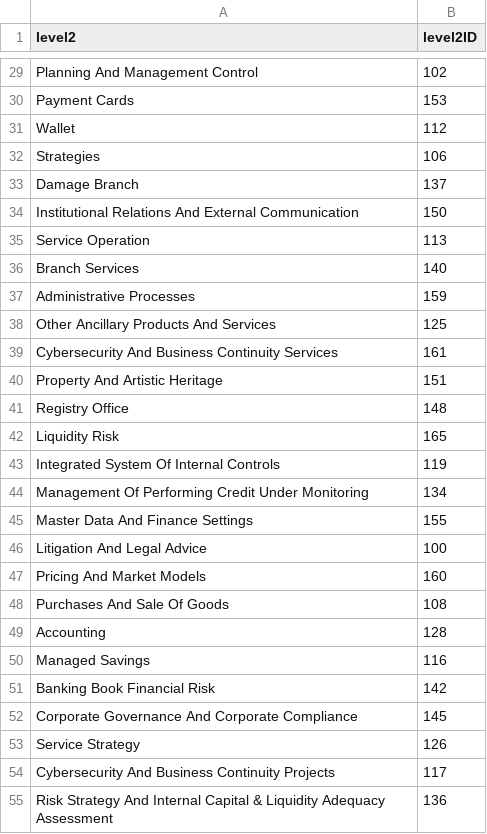
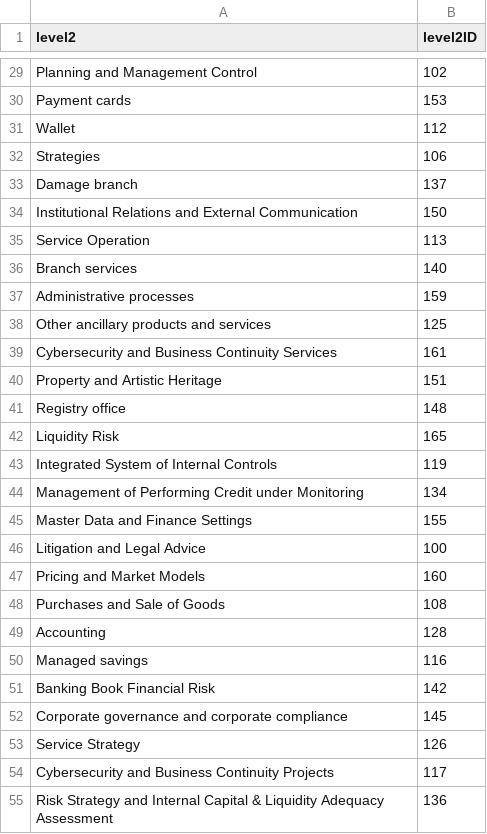
Before and after one commit to tanisharajgor/intesa-financial-processes, a CSV file: src/data/processed/relational/level2.csv, drawn as a sheet; only a part is shown, gaps mark what is left out; the diff covers the shown part only; the diff names each change by its address in the sheet, - before the commit and + after, or states it on an @@ line.

```diff
--- a/src/data/processed/relational/level2.csv
+++ b/src/data/processed/relational/level2.csv
-A29 (level2): Planning And Management Control
+A29 (level2): Planning and Management Control
-A30 (level2): Payment Cards
+A30 (level2): Payment cards
-A33 (level2): Damage Branch
+A33 (level2): Damage branch
-A34 (level2): Institutional Relations And External Communication
+A34 (level2): Institutional Relations and External Communication
-A36 (level2): Branch Services
+A36 (level2): Branch services
-A37 (level2): Administrative Processes
+A37 (level2): Administrative processes
-A38 (level2): Other Ancillary Products And Services
+A38 (level2): Other ancillary products and services
-A39 (level2): Cybersecurity And Business Continuity…
+A39 (level2): Cybersecurity and Business Continuity…
-A40 (level2): Property And Artistic Heritage
+A40 (level2): Property and Artistic Heritage
-A41 (level2): Registry Office
+A41 (level2): Registry office
-A43 (level2): Integrated System Of Internal Controls
+A43 (level2): Integrated System of Internal Controls
-A44 (level2): Management Of Performing Credit Under Monitoring
+A44 (level2): Management of Performing Credit under Monitoring
-A45 (level2): Master Data And Finance Settings
+A45 (level2): Master Data and Finance Settings
-A46 (level2): Litigation And Legal Advice
+A46 (level2): Litigation and Legal Advice
-A47 (level2): Pricing And Market Models
+A47 (level2): Pricing and Market Models
-A48 (level2): Purchases And Sale Of Goods
+A48 (level2): Purchases and Sale of Goods
-A50 (level2): Managed Savings
+A50 (level2): Managed savings
-A52 (level2): Corporate Governance And Corporate Compliance
+A52 (level2): Corporate governance and corporate compliance
-A54 (level2): Cybersecurity And Business Continuity…
+A54 (level2): Cybersecurity and Business Continuity…
-A55 (level2): Risk Strategy And Internal Capital…
+A55 (level2): Risk Strategy and Internal Capital…
```
Also changed, not shown: 20 edited cells elsewhere in this file, src/data/processed/relational/actors.csv, src/data/processed/relational/applications.csv, 10 other files.
